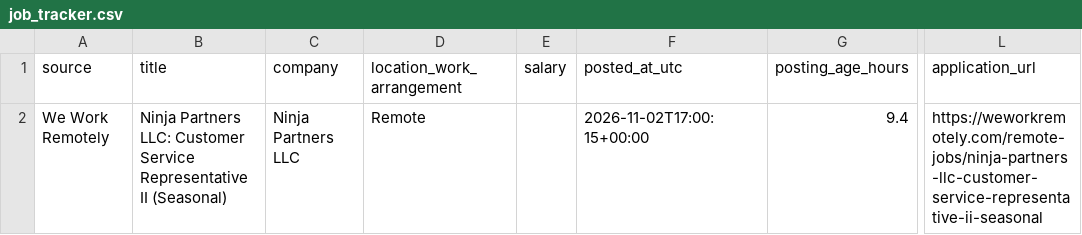
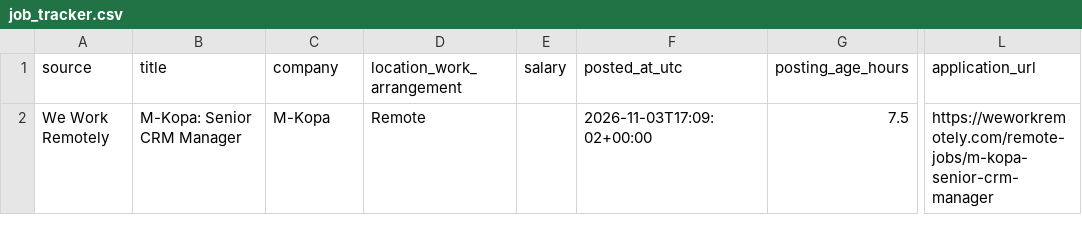
Before and after one commit to TitiLola216/will-work-for-money, a CSV file: job_tracker.csv, drawn as a sheet; only a part is shown, gaps mark what is left out; the diff names each change by its address in the sheet, - before the commit and + after, or states it on an @@ line.

```diff
--- a/job_tracker.csv
+++ b/job_tracker.csv
-B2 (title): Ninja Partners LLC: Customer Service Representative II (Seasonal)
+B2 (title): M-Kopa: Senior CRM Manager
-C2 (company): Ninja Partners LLC
+C2 (company): M-Kopa
-F2 (posted_at_utc): 2026-11-02T17:00:15+00:00
+F2 (posted_at_utc): 2026-11-03T17:09:02+00:00
-G2 (posting_age_hours): 9.4
+G2 (posting_age_hours): 7.5
-L2 (application_url): https://weworkremotely.com/remote-jobs/ninja-partners-llc-customer-service-representative-ii-seasonal
+L2 (application_url): https://weworkremotely.com/remote-jobs/m-kopa-senior-crm-manager
```
Also changed, not shown: 1 other file.
